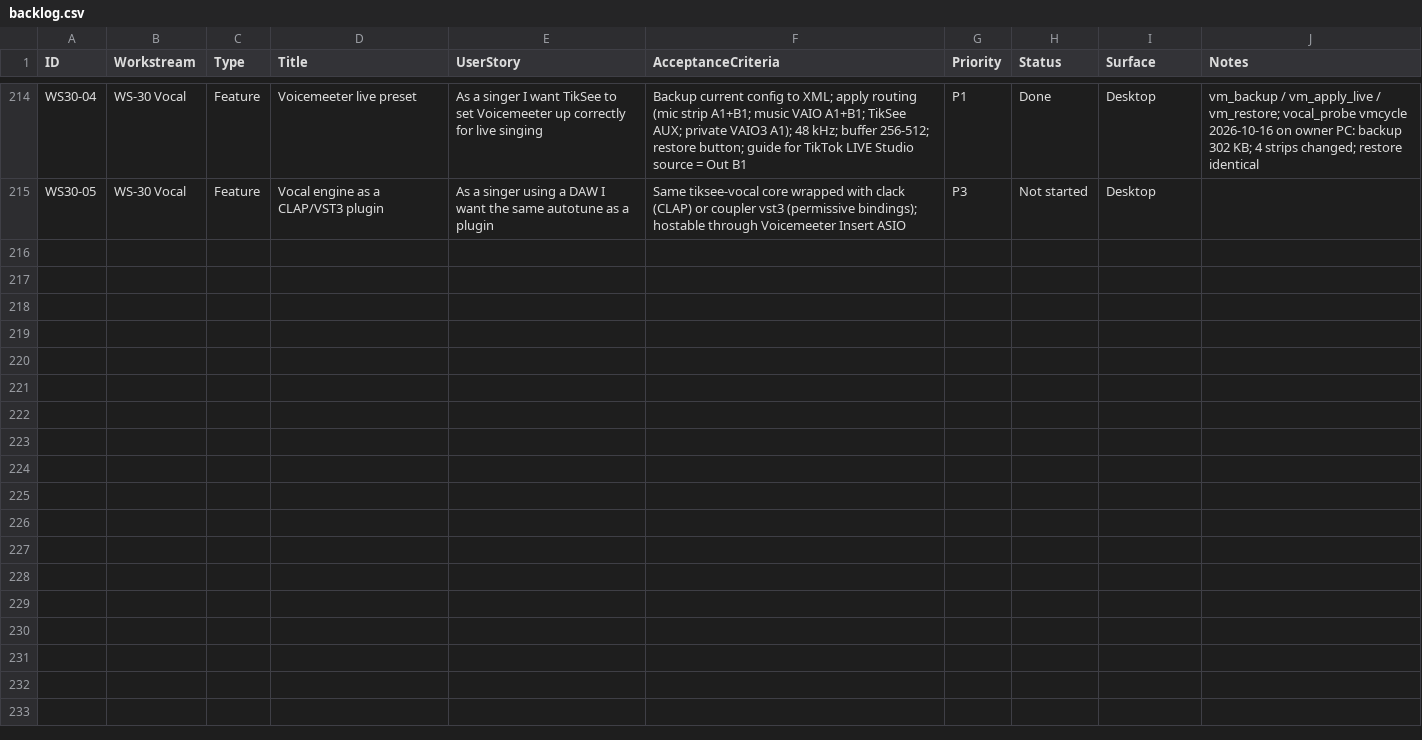
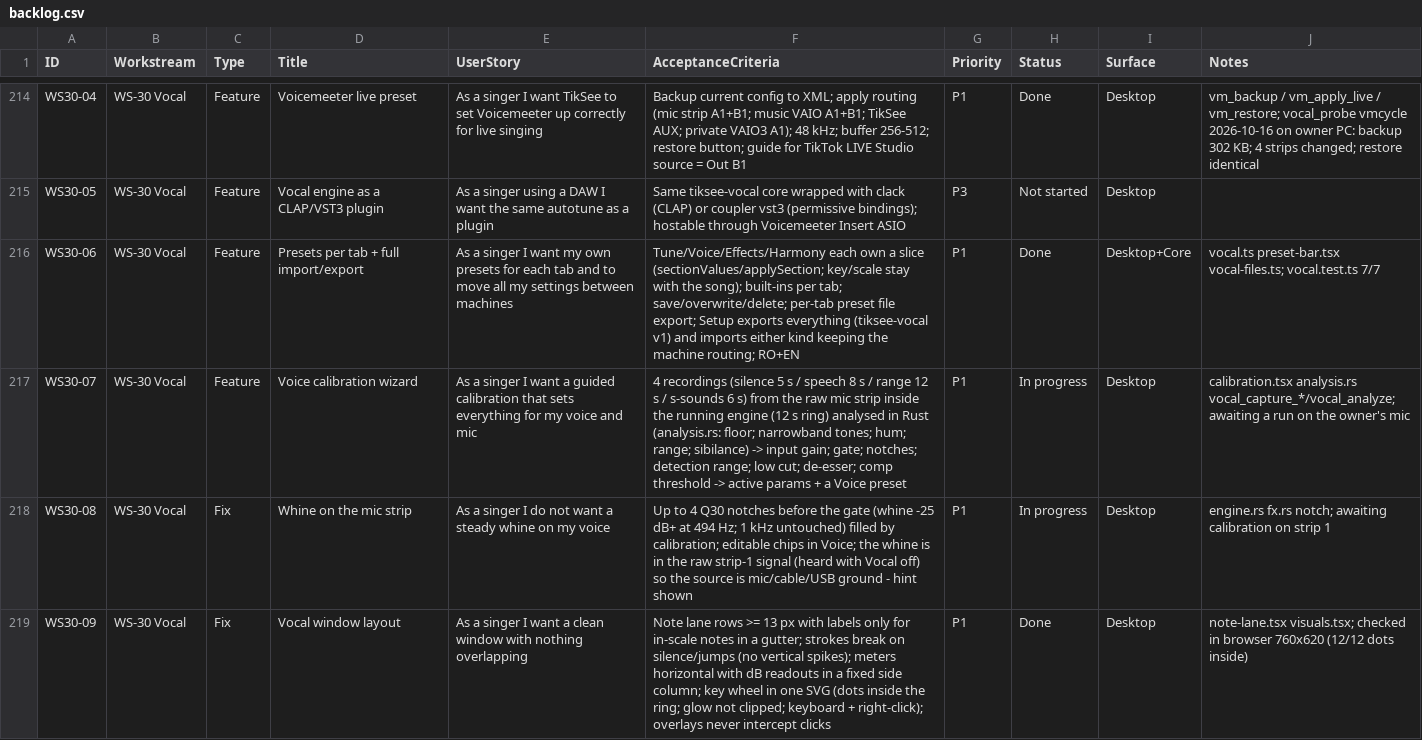
Before and after one commit to dragoscv/selfie-screen, a CSV file: docs/backlog.csv, drawn as a sheet; only a part is shown, gaps mark what is left out.

Commit message:
feat(vocal): presets per tab with full import/export, voice calibration, whine notch filters, window layout fixes
Agent-Session: term-4716
Agent-Purpose: vocal presets/calibration/whine/UI

```diff
--- a/docs/backlog.csv
+++ b/docs/backlog.csv
@@ -215 +215,5 @@ WS30-04,WS-30 Vocal,Feature,Voicemeeter live preset,As a singer I want TikSee to
 WS30-05,WS-30 Vocal,Feature,Vocal engine as a CLAP/VST3 plugin,As a singer using a DAW I want the same autotune as a plugin,Same tiksee-vocal core wrapped with clack (CLAP) or coupler vst3 (permissive bindings); hostable through Voicemeeter Insert ASIO,P3,Not started,Desktop,
+WS30-06,WS-30 Vocal,Feature,Presets per tab + full import/export,As a singer I want my own presets for each tab and to move all my settings between machines,Tune/Voice/Effects/Harmony each own a slice (sectionValues/applySection; key/scale stay with the song); built-ins per tab; save/overwrite/delete; per-tab preset file export; Setup exports everything (tiksee-vocal v1) and imports either kind keeping the machine routing; RO+EN,P1,Done,Desktop+Core,vocal.ts preset-bar.tsx vocal-files.ts; vocal.test.ts 7/7
+WS30-07,WS-30 Vocal,Feature,Voice calibration wizard,As a singer I want a guided calibration that sets everything for my voice and mic,4 recordings (silence 5 s / speech 8 s / range 12 s / s-sounds 6 s) from the raw mic strip inside the running engine (12 s ring) analysed in Rust (analysis.rs: floor; narrowband tones; hum; range; sibilance) -> input gain; gate; notches; detection range; low cut; de-esser; comp threshold -> active params + a Voice preset,P1,In progress,Desktop,calibration.tsx analysis.rs vocal_capture_*/vocal_analyze; awaiting a run on the owner's mic
+WS30-08,WS-30 Vocal,Fix,Whine on the mic strip,As a singer I do not want a steady whine on my voice,Up to 4 Q30 notches before the gate (whine -25 dB+ at 494 Hz; 1 kHz untouched) filled by calibration; editable chips in Voice; the whine is in the raw strip-1 signal (heard with Vocal off) so the source is mic/cable/USB ground - hint shown,P1,In progress,Desktop,engine.rs fx.rs notch; awaiting calibration on strip 1
+WS30-09,WS-30 Vocal,Fix,Vocal window layout,As a singer I want a clean window with nothing overlapping,Note lane rows >= 13 px with labels only for in-scale notes in a gutter; strokes break on silence/jumps (no vertical spikes); meters horizontal with dB readouts in a fixed side column; key wheel in one SVG (dots inside the ring; glow not clipped; keyboard + right-click); overlays never intercept clicks,P1,Done,Desktop,note-lane.tsx visuals.tsx; checked in browser 760x620 (12/12 dots inside)
```
Also changed, not shown: 19 other files.
